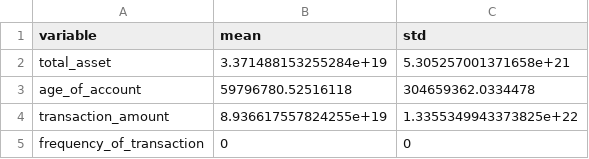
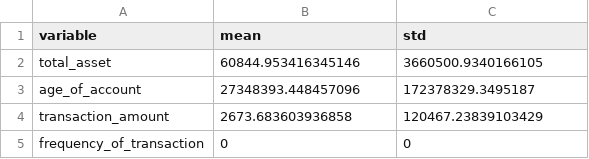
Before and after one commit to thanhnv2303/CreditScoreServices, a CSV file: statistic_report.csv, drawn as a sheet.

```diff
--- a/statistic_report.csv
+++ b/statistic_report.csv
@@ -1,5 +1,5 @@
 variable,mean,std
-total_asset,3.371488153255284e+19,5.305257001371658e+21
-age_of_account,59796780.52516118,304659362.0334478
-transaction_amount,8.936617557824255e+19,1.3355349943373825e+22
+total_asset,60844.953416345146,3660500.9340166105
+age_of_account,27348393.448457096,172378329.3495187
+transaction_amount,2673.683603936858,120467.23839103429
 frequency_of_transaction,0,0
```
Also changed, not shown: 2 other files.
